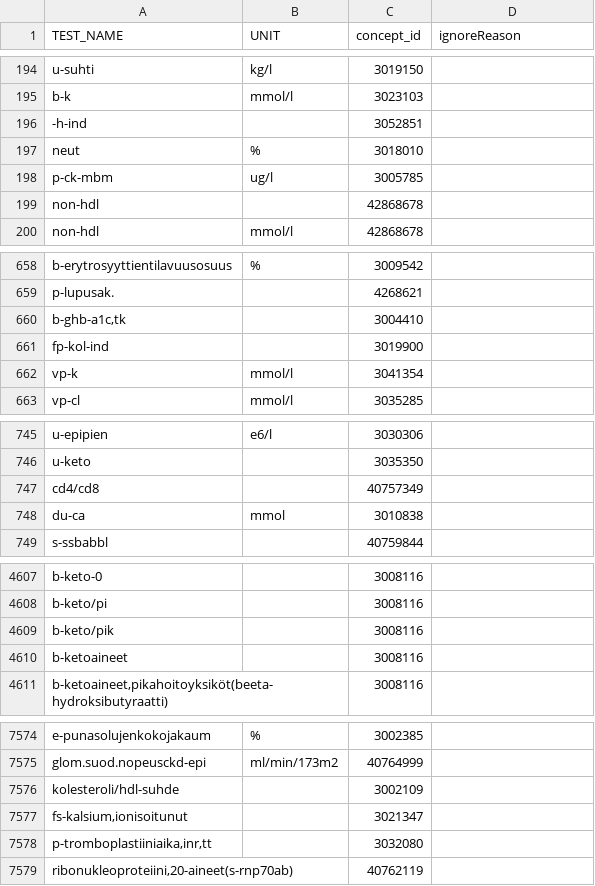
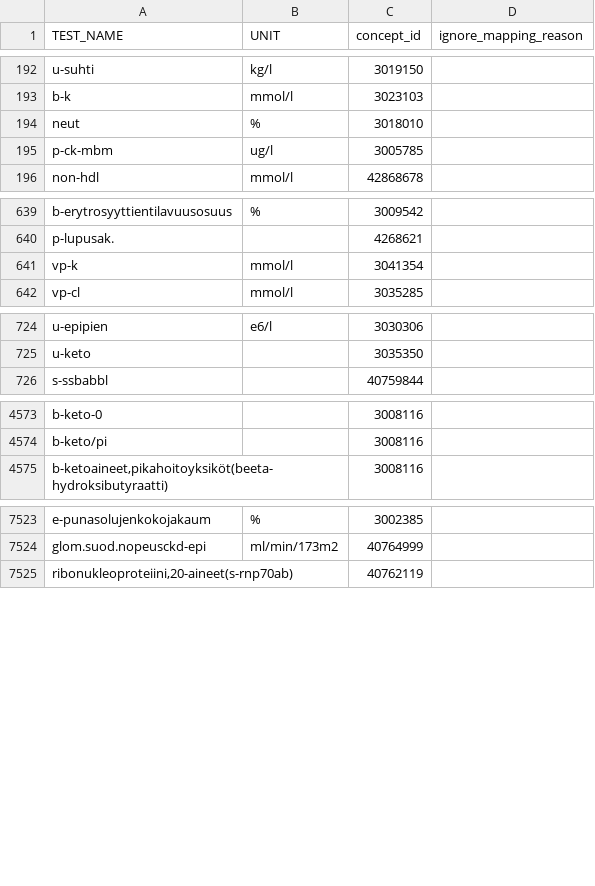
Before and after one commit to FINNGEN/kanta_lab_harmonisation_public, a TSV file: DATA_MAPPINGS/0_MappingTables/testname_unit_to_conceptid.tsv, drawn as a sheet; only a part is shown, gaps mark what is left out; the diff covers the shown part only.

```diff
--- a/DATA_MAPPINGS/0_MappingTables/testname_unit_to_conceptid.tsv
+++ b/DATA_MAPPINGS/0_MappingTables/testname_unit_to_conceptid.tsv
@@ -1 +1 @@
-TEST_NAME	UNIT	concept_id	ignoreReason
+TEST_NAME	UNIT	concept_id	ignore_mapping_reason
@@ -195,6 +193,4 @@ u-suhti	kg/l	3019150
 b-k	mmol/l	3023103	
--h-ind		3052851	
 neut	%	3018010	
 p-ck-mbm	ug/l	3005785	
-non-hdl		42868678	
 non-hdl	mmol/l	42868678	
@@ -659,4 +640,2 @@ b-erytrosyyttientilavuusosuus	%	3009542
 p-lupusak.		4268621	
-b-ghb-a1c,tk		3004410	
-fp-kol-ind		3019900	
 vp-k	mmol/l	3041354	
@@ -746,4 +725,2 @@ u-epipien	e6/l	3030306
 u-keto		3035350	
-cd4/cd8		40757349	
-du-ca	mmol	3010838	
 s-ssbabbl		40759844	
@@ -4608,4 +4574,2 @@ b-keto-0		3008116
 b-keto/pi		3008116	
-b-keto/pik		3008116	
-b-ketoaineet		3008116	
 b-ketoaineet,pikahoitoyksiköt(beeta-hydroksibutyraatti)		3008116	
@@ -7575,5 +7524,2 @@ e-punasolujenkokojakaum	%	3002385
 glom.suod.nopeusckd-epi	ml/min/173m2	40764999	
-kolesteroli/hdl-suhde		3002109	
-fs-kalsium,ionisoitunut		3021347	
-p-tromboplastiiniaika,inr,tt		3032080	
 ribonukleoproteiini,20-aineet(s-rnp70ab)		40762119	
```
Also changed, not shown: 43 removed rows elsewhere in this file, DATA_MAPPINGS/0_MappingTables/UNITSfi.tsv.
